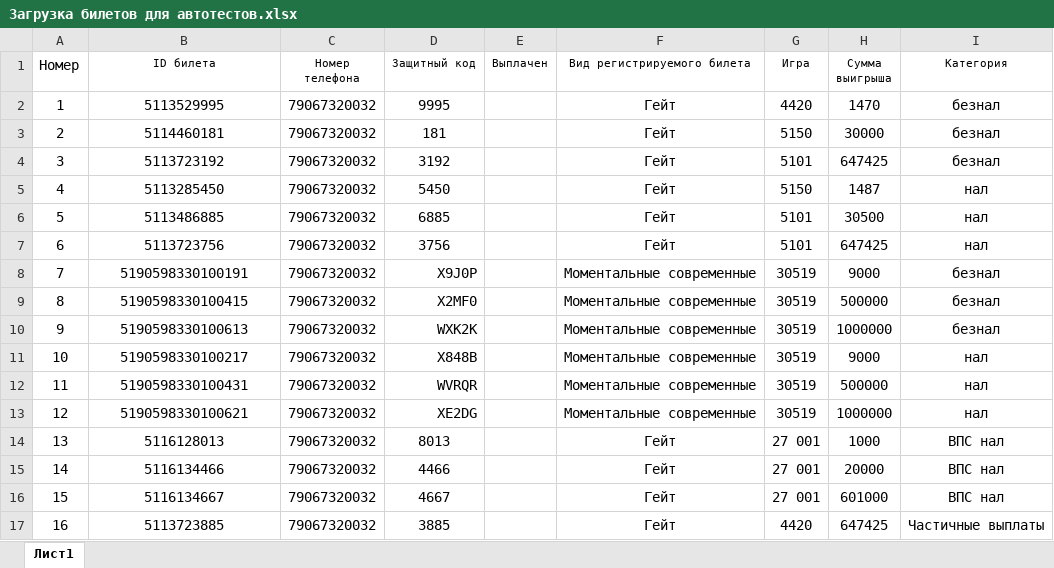
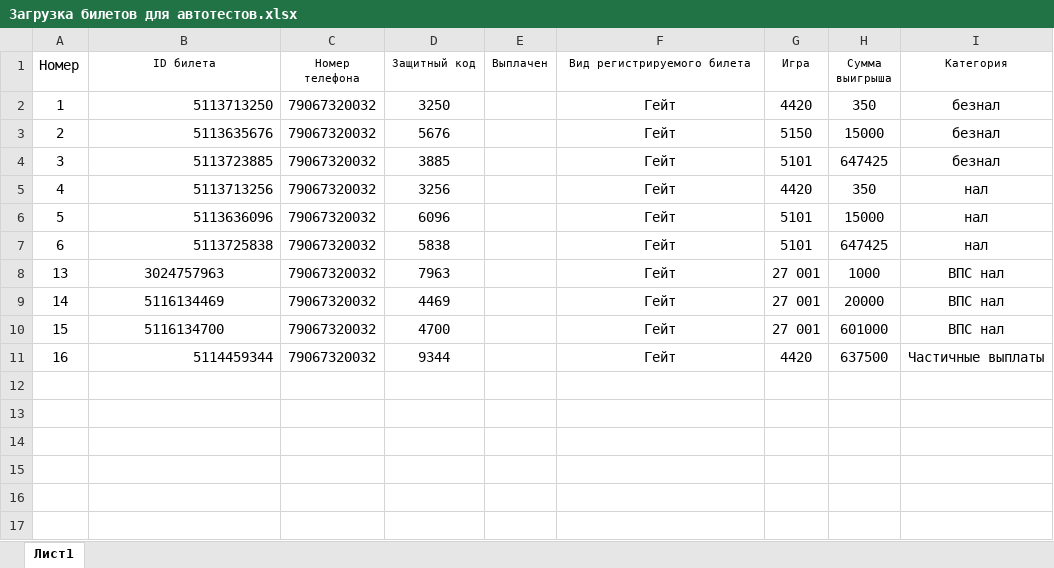
Before and after one commit to Autotesting1C/ARM_Payment, an Excel workbook: Загрузка билетов в РС Билеты для тестирования/Загрузка билетов для автотестов.xlsx, sheet Лист1, drawn as a sheet; values as stored, in another font and other column widths than the file's, no borders; removed rows and columns are numbered as before the commit, all else as after; the diff names each change by its address in the sheet, - before the commit and + after, or states it on an @@ line.

```diff
--- a/Загрузка билетов в РС Билеты для тестирования/Загрузка билетов для автотестов.xlsx (sheet Лист1)
+++ b/Загрузка билетов в РС Билеты для тестирования/Загрузка билетов для автотестов.xlsx (sheet Лист1)
-B2 (ID билета): 5113529995
+B2 (ID билета): 5113713250
-B2:B7 alignment: center
+B2:B7 alignment: right
-D2 (Защитный код): 9995
+D2 (Защитный код): 3250
-H2 (Сумма выигрыша): 1470
+H2 (Сумма выигрыша): 350
-B3 (ID билета): 5114460181
+B3 (ID билета): 5113635676
-D3 (Защитный код): 181
+D3 (Защитный код): 5676
-H3 (Сумма выигрыша): 30000
+H3 (Сумма выигрыша): 15000
-B4 (ID билета): 5113723192
+B4 (ID билета): 5113723885
-D4 (Защитный код): 3192
+D4 (Защитный код): 3885
-B5 (ID билета): 5113285450
+B5 (ID билета): 5113713256
-D5 (Защитный код): 5450
+D5 (Защитный код): 3256
-G5 (Игра): 5150
+G5 (Игра): 4420
-H5 (Сумма выигрыша): 1487
+H5 (Сумма выигрыша): 350
-B6 (ID билета): 5113486885
+B6 (ID билета): 5113636096
-D6 (Защитный код): 6885
+D6 (Защитный код): 6096
-H6 (Сумма выигрыша): 30500
+H6 (Сумма выигрыша): 15000
-B7 (ID билета): 5113723756
+B7 (ID билета): 5113725838
-D7 (Защитный код): 3756
+D7 (Защитный код): 5838
-row 8: 7 | 5190598330100191 | 79067320032 | X9J0P |  | Моментальные современные | 30519 | 9000 | безнал
-row 9: 8 | 5190598330100415 | 79067320032 | X2MF0 |  | Моментальные современные | 30519 | 500000 | безнал
-row 10: 9 | 5190598330100613 | 79067320032 | WXK2K |  | Моментальные современные | 30519 | 1000000 | безнал
-row 11: 10 | 5190598330100217 | 79067320032 | X848B |  | Моментальные современные | 30519 | 9000 | нал
-row 12: 11 | 5190598330100431 | 79067320032 | WVRQR |  | Моментальные современные | 30519 | 500000 | нал
-row 13: 12 | 5190598330100621 | 79067320032 | XE2DG |  | Моментальные современные | 30519 | 1000000 | нал
-B8 (ID билета): 5116128013
+B8 (ID билета): 3024757963
-D8 (Защитный код): 8013
+D8 (Защитный код): 7963
-B9 (ID билета): 5116134466
+B9 (ID билета): 5116134469
-D9 (Защитный код): 4466
+D9 (Защитный код): 4469
-B10 (ID билета): 5116134667
+B10 (ID билета): 5116134700
-D10 (Защитный код): 4667
+D10 (Защитный код): 4700
-B11 (ID билета): 5113723885
+B11 (ID билета): 5114459344
-B11 alignment: center
+B11 alignment: right
-D11 (Защитный код): 3885
+D11 (Защитный код): 9344
-H11 (Сумма выигрыша): 647425
+H11 (Сумма выигрыша): 637500
```
Also changed, not shown: 2 other files.
